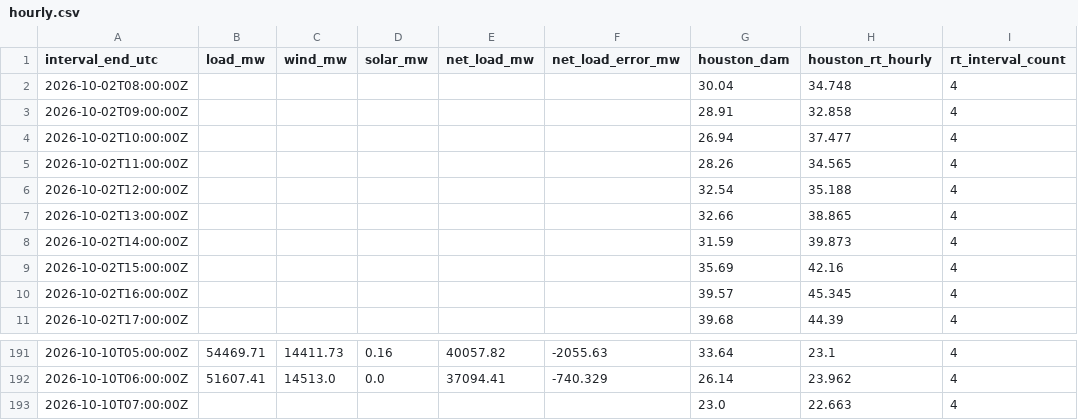
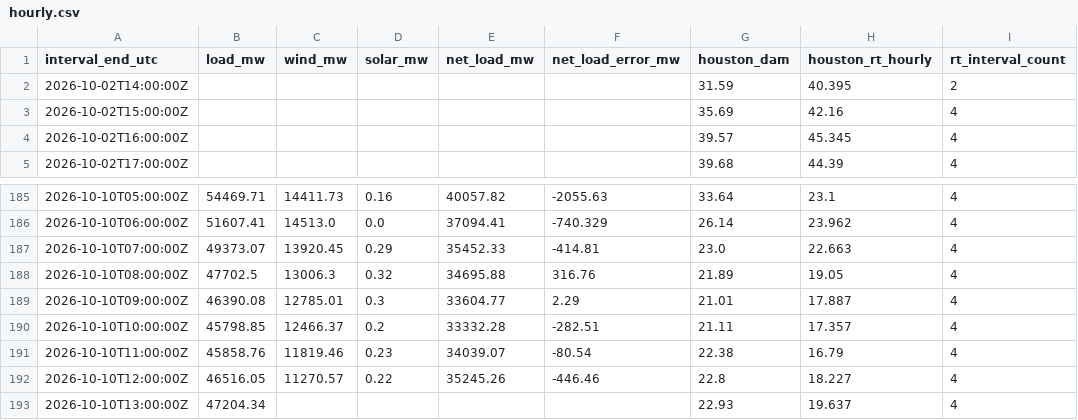
Before and after one commit to nikhilvinod23/ercot-market-dashboard, a CSV file: public/data/hourly.csv, drawn as a sheet; only a part is shown, gaps mark what is left out.

```diff
--- a/public/data/hourly.csv
+++ b/public/data/hourly.csv
@@ -1,9 +1,3 @@
 interval_end_utc,load_mw,wind_mw,solar_mw,net_load_mw,net_load_error_mw,houston_dam,houston_rt_hourly,rt_interval_count
-2026-10-02T08:00:00Z,,,,,,30.04,34.748,4
-2026-10-02T09:00:00Z,,,,,,28.91,32.858,4
-2026-10-02T10:00:00Z,,,,,,26.94,37.477,4
-2026-10-02T11:00:00Z,,,,,,28.26,34.565,4
-2026-10-02T12:00:00Z,,,,,,32.54,35.188,4
-2026-10-02T13:00:00Z,,,,,,32.66,38.865,4
-2026-10-02T14:00:00Z,,,,,,31.59,39.873,4
+2026-10-02T14:00:00Z,,,,,,31.59,40.395,2
 2026-10-02T15:00:00Z,,,,,,35.69,42.16,4
@@ -192,2 +186,8 @@ interval_end_utc,load_mw,wind_mw,solar_mw,net_load_mw,net_load_error_mw,houston_
 2026-10-10T06:00:00Z,51607.41,14513.0,0.0,37094.41,-740.329,26.14,23.962,4
-2026-10-10T07:00:00Z,,,,,,23.0,22.663,4
+2026-10-10T07:00:00Z,49373.07,13920.45,0.29,35452.33,-414.81,23.0,22.663,4
+2026-10-10T08:00:00Z,47702.5,13006.3,0.32,34695.88,316.76,21.89,19.05,4
+2026-10-10T09:00:00Z,46390.08,12785.01,0.3,33604.77,2.29,21.01,17.887,4
+2026-10-10T10:00:00Z,45798.85,12466.37,0.2,33332.28,-282.51,21.11,17.357,4
+2026-10-10T11:00:00Z,45858.76,11819.46,0.23,34039.07,-80.54,22.38,16.79,4
+2026-10-10T12:00:00Z,46516.05,11270.57,0.22,35245.26,-446.46,22.8,18.227,4
+2026-10-10T13:00:00Z,47204.34,,,,,22.93,19.637,4
```
Also changed, not shown: 33 other files.
